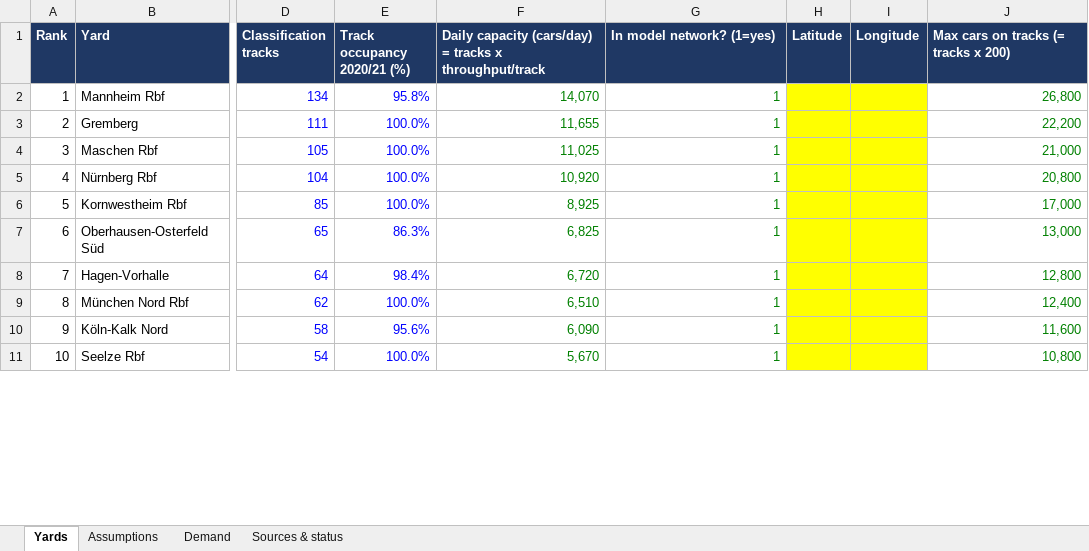
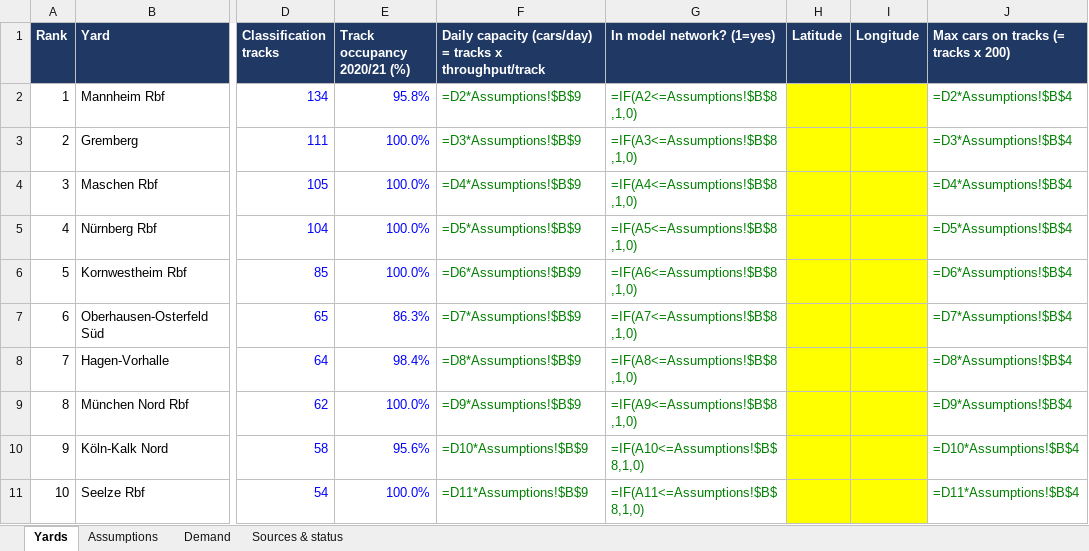
Before and after one commit to KiraZ98/Rail-freight, an Excel workbook: data/german/AMORE_network_data.xlsx, sheet Yards, drawn as a sheet; only a part is shown, gaps mark what is left out; values as stored, in another font and other column widths than the file's, no borders; formulas without a stored value are shown as written; the diff covers the shown part only; the diff names each change by its address in the sheet, - before the commit and + after, or states it on an @@ line.

Commit message:
Source the German data assumptions
Assumptions sheet: 76 cars per track per day from Maschen's shunting capacity
(2 x ~4,000 wagons/day, dpa/heise 2020) over 105 tracks (Bundestag 19/26856),
replacing the never-reached 11,000 design value; 50 t net per wagon from the EU
Study on Single Wagonload Traffic (2015, p. 118), replacing our own 45 t.
build_distances.py fills unconnected yard pairs with the median rail/straight-line
ratio of the connected pairs; the unsourced detour factor is kept for quick tests
only. Lin's paper is credited to all three authors.

```diff
--- a/data/german/AMORE_network_data.xlsx (sheet Yards)
+++ b/data/german/AMORE_network_data.xlsx (sheet Yards)
-F2: 14,070
+F2: =D2*Assumptions!$B$9
-G2 (In model network? (1=yes)): 1
+G2 (In model network? (1=yes)): =IF(A2<=Assumptions!$B$8,1,0)
-J2: 26,800
+J2: =D2*Assumptions!$B$4
-F3: 11,655
+F3: =D3*Assumptions!$B$9
-G3 (In model network? (1=yes)): 1
+G3 (In model network? (1=yes)): =IF(A3<=Assumptions!$B$8,1,0)
-J3: 22,200
+J3: =D3*Assumptions!$B$4
-F4: 11,025
+F4: =D4*Assumptions!$B$9
-G4 (In model network? (1=yes)): 1
+G4 (In model network? (1=yes)): =IF(A4<=Assumptions!$B$8,1,0)
-J4: 21,000
+J4: =D4*Assumptions!$B$4
-F5: 10,920
+F5: =D5*Assumptions!$B$9
-G5 (In model network? (1=yes)): 1
+G5 (In model network? (1=yes)): =IF(A5<=Assumptions!$B$8,1,0)
-J5: 20,800
+J5: =D5*Assumptions!$B$4
-F6: 8,925
+F6: =D6*Assumptions!$B$9
-G6 (In model network? (1=yes)): 1
+G6 (In model network? (1=yes)): =IF(A6<=Assumptions!$B$8,1,0)
-J6: 17,000
+J6: =D6*Assumptions!$B$4
-F7: 6,825
+F7: =D7*Assumptions!$B$9
-G7 (In model network? (1=yes)): 1
+G7 (In model network? (1=yes)): =IF(A7<=Assumptions!$B$8,1,0)
-J7: 13,000
+J7: =D7*Assumptions!$B$4
-F8: 6,720
+F8: =D8*Assumptions!$B$9
-G8 (In model network? (1=yes)): 1
+G8 (In model network? (1=yes)): =IF(A8<=Assumptions!$B$8,1,0)
-J8: 12,800
+J8: =D8*Assumptions!$B$4
-F9: 6,510
+F9: =D9*Assumptions!$B$9
-G9 (In model network? (1=yes)): 1
+G9 (In model network? (1=yes)): =IF(A9<=Assumptions!$B$8,1,0)
-J9: 12,400
+J9: =D9*Assumptions!$B$4
-F10: 6,090
+F10: =D10*Assumptions!$B$9
-G10 (In model network? (1=yes)): 1
+G10 (In model network? (1=yes)): =IF(A10<=Assumptions!$B$8,1,0)
-J10: 11,600
+J10: =D10*Assumptions!$B$4
-F11: 5,670
+F11: =D11*Assumptions!$B$9
-G11 (In model network? (1=yes)): 1
+G11 (In model network? (1=yes)): =IF(A11<=Assumptions!$B$8,1,0)
-J11: 10,800
+J11: =D11*Assumptions!$B$4
```
Also changed, not shown: 1 added row, 1 removed row and 54 edited cells elsewhere in this sheet, sheet Demand, sheet Assumptions, sheet Sources & status, 2 other files.
